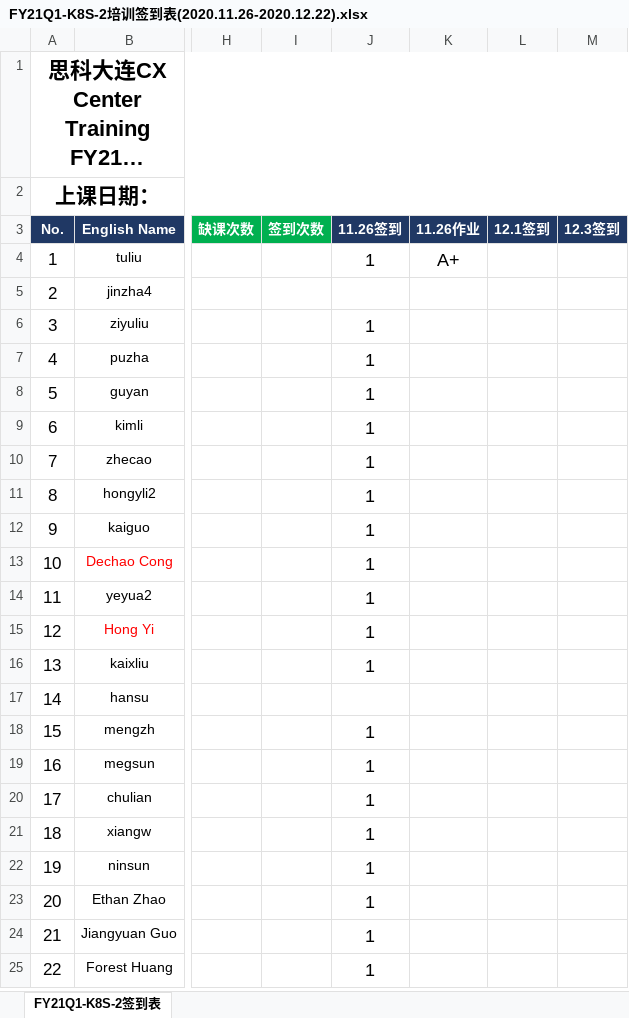
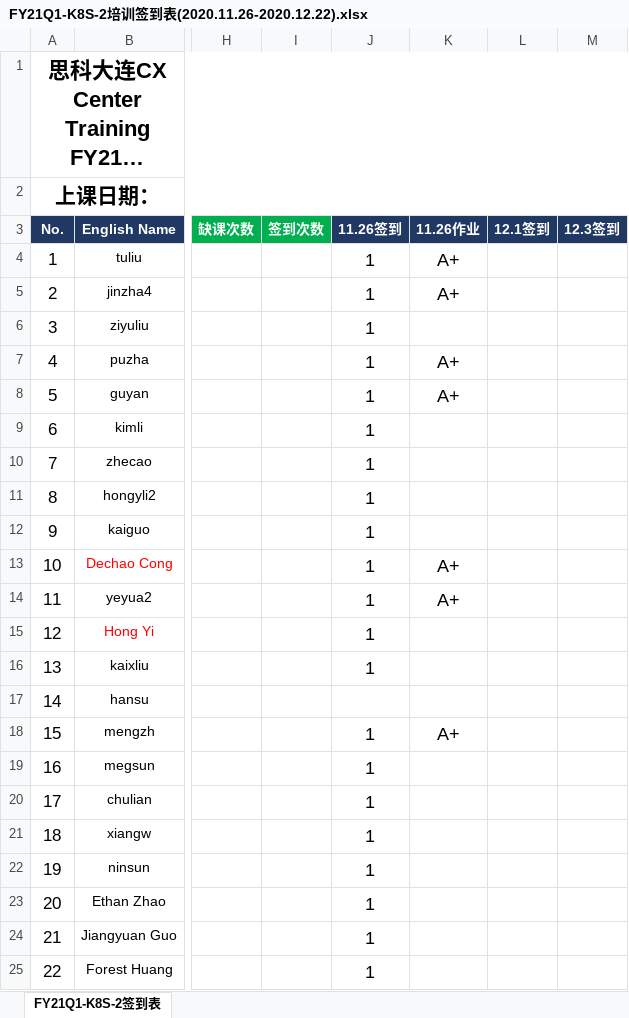
Before and after one commit to nutionMedivn/Kubernetes-training-camp, an Excel workbook: FY21Q1-K8S-2培训签到表(2020.11.26-2020.12.22).xlsx, sheet FY21Q1-K8S-2签到表, drawn as a sheet; only a part is shown, gaps mark what is left out; long unchanged cells end in …; values as stored, in another font and other column widths than the file's, no borders; the diff names each change by its address in the sheet, - before the commit and + after, or states it on an @@ line.

Commit message:
作业完成情况

```diff
--- a/FY21Q1-K8S-2培训签到表(2020.11.26-2020.12.22).xlsx (sheet FY21Q1-K8S-2签到表)
+++ b/FY21Q1-K8S-2培训签到表(2020.11.26-2020.12.22).xlsx (sheet FY21Q1-K8S-2签到表)
-J5 (11.26签到): (empty)
+J5 (11.26签到): 1
-K5 (11.26作业): (empty)
+K5 (11.26作业): A+
-K7:K8 (11.26作业): (empty)
+K7:K8 (11.26作业): A+
-K13:K14 (11.26作业): (empty)
+K13:K14 (11.26作业): A+
-K18 (11.26作业): (empty)
+K18 (11.26作业): A+
```
